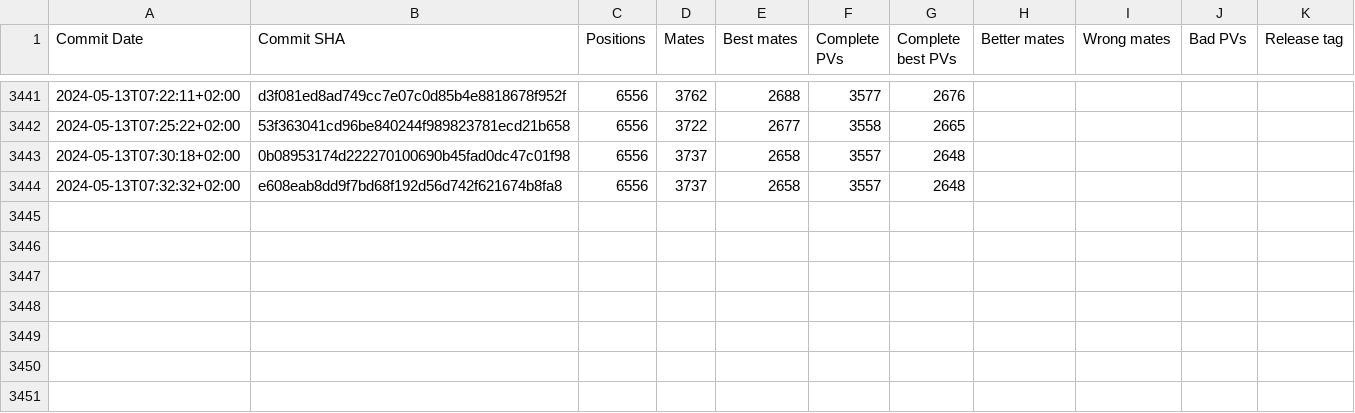
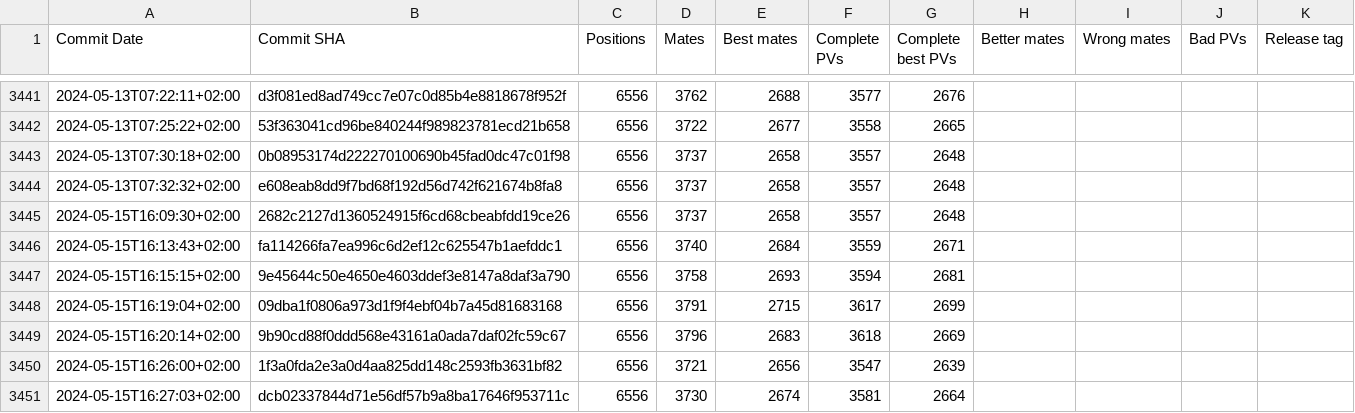
Before and after one commit to vondele/matetrack, a CSV file: matetrack1000000.csv, drawn as a sheet; only a part is shown, gaps mark what is left out; the diff names each change by its address in the sheet, - before the commit and + after, or states it on an @@ line.

```diff
--- a/matetrack1000000.csv
+++ b/matetrack1000000.csv
+row 3445: 2024-05-15T16:09:30+02:00 | 2682c2127d1360524915f6cd68cbeabfdd19ce26 | 6556 | 3737 | 2658 | 3557 | 2648
+row 3446: 2024-05-15T16:13:43+02:00 | fa114266fa7ea996c6d2ef12c625547b1aefddc1 | 6556 | 3740 | 2684 | 3559 | 2671
+row 3447: 2024-05-15T16:15:15+02:00 | 9e45644c50e4650e4603ddef3e8147a8daf3a790 | 6556 | 3758 | 2693 | 3594 | 2681
+row 3448: 2024-05-15T16:19:04+02:00 | 09dba1f0806a973d1f9f4ebf04b7a45d81683168 | 6556 | 3791 | 2715 | 3617 | 2699
+row 3449: 2024-05-15T16:20:14+02:00 | 9b90cd88f0ddd568e43161a0ada7daf02fc59c67 | 6556 | 3796 | 2683 | 3618 | 2669
+row 3450: 2024-05-15T16:26:00+02:00 | 1f3a0fda2e3a0d4aa825dd148c2593fb3631bf82 | 6556 | 3721 | 2656 | 3547 | 2639
+row 3451: 2024-05-15T16:27:03+02:00 | dcb02337844d71e56df57b9a8ba17646f953711c | 6556 | 3730 | 2674 | 3581 | 2664
```
Also changed, not shown: 2 other files.
